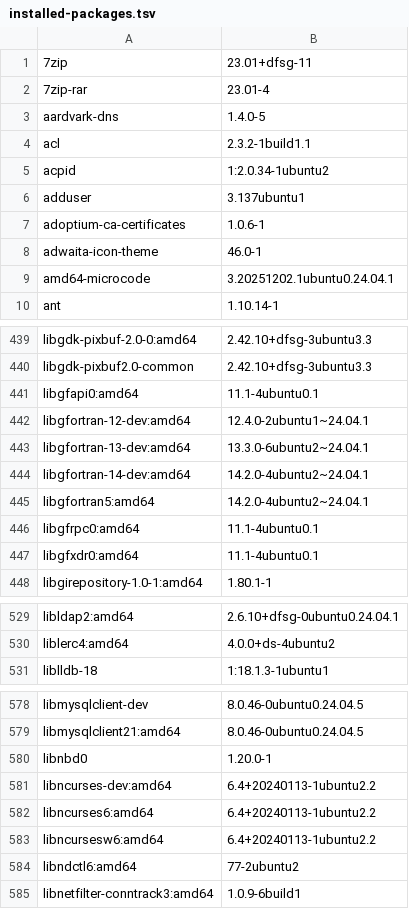
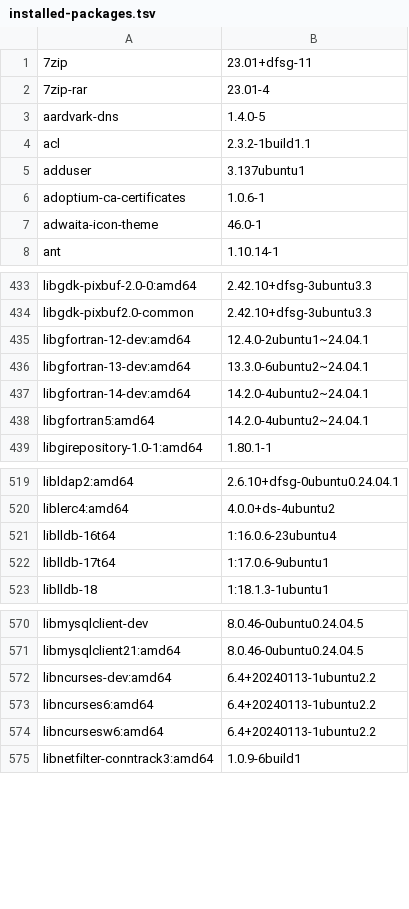
Before and after one commit to 7dsolv/RealidadeQuantica, a TSV file: assets/integrated/installed-packages.tsv, drawn as a sheet; only a part is shown, gaps mark what is left out; the diff covers the shown part only.

```diff
--- a/assets/integrated/installed-packages.tsv
+++ b/assets/integrated/installed-packages.tsv
@@ -4,3 +4,2 @@ aardvark-dns	1.4.0-5
 acl	2.3.2-1build1.1
-acpid	1:2.0.34-1ubuntu2
 adduser	3.137ubuntu1
@@ -8,3 +7,2 @@ adoptium-ca-certificates	1.0.6-1
 adwaita-icon-theme	46.0-1
-amd64-microcode	3.20251202.1ubuntu0.24.04.1
 ant	1.10.14-1
@@ -440,3 +434,2 @@ libgdk-pixbuf-2.0-0:amd64	2.42.10+dfsg-3ubuntu3.3
 libgdk-pixbuf2.0-common	2.42.10+dfsg-3ubuntu3.3
-libgfapi0:amd64	11.1-4ubuntu0.1
 libgfortran-12-dev:amd64	12.4.0-2ubuntu1~24.04.1
@@ -445,4 +438,2 @@ libgfortran-14-dev:amd64	14.2.0-4ubuntu2~24.04.1
 libgfortran5:amd64	14.2.0-4ubuntu2~24.04.1
-libgfrpc0:amd64	11.1-4ubuntu0.1
-libgfxdr0:amd64	11.1-4ubuntu0.1
 libgirepository-1.0-1:amd64	1.80.1-1
@@ -530,2 +520,4 @@ libldap2:amd64	2.6.10+dfsg-0ubuntu0.24.04.1
 liblerc4:amd64	4.0.0+ds-4ubuntu2
+liblldb-16t64	1:16.0.6-23ubuntu4
+liblldb-17t64	1:17.0.6-9ubuntu1
 liblldb-18	1:18.1.3-1ubuntu1
@@ -579,3 +571,2 @@ libmysqlclient-dev	8.0.46-0ubuntu0.24.04.5
 libmysqlclient21:amd64	8.0.46-0ubuntu0.24.04.5
-libnbd0	1.20.0-1
 libncurses-dev:amd64	6.4+20240113-1ubuntu2.2
@@ -583,3 +574,2 @@ libncurses6:amd64	6.4+20240113-1ubuntu2.2
 libncursesw6:amd64	6.4+20240113-1ubuntu2.2
-libndctl6:amd64	77-2ubuntu2
 libnetfilter-conntrack3:amd64	1.0.9-6build1
```
Also changed, not shown: 18 added rows, 14 removed rows and 16 edited cells elsewhere in this file, 33 other files.
